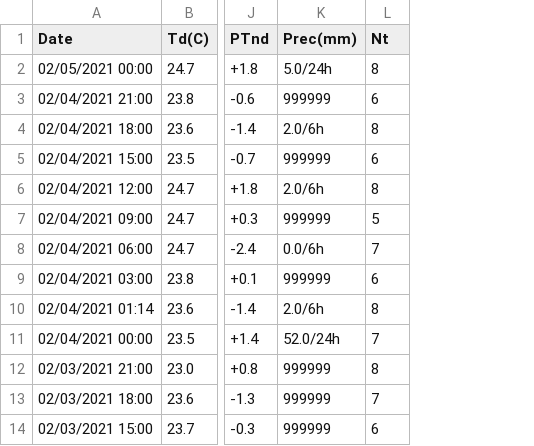
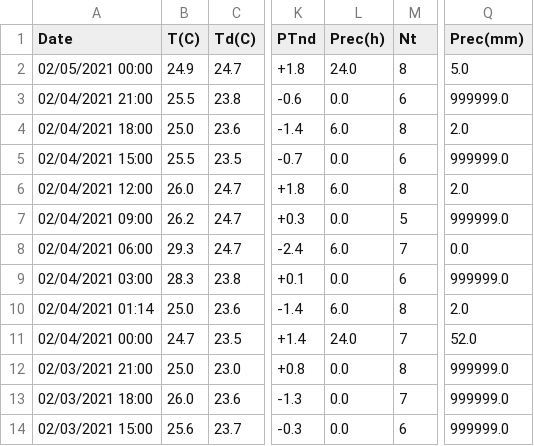
Before and after one commit to cgm-repo/NWP_Lab01, a CSV file: Test Files/98444_Obs_Data_20210201-20210205.csv, drawn as a sheet; only a part is shown, gaps mark what is left out; removed rows and columns are numbered as before the commit, all else as after; the diff names each change by its address in the sheet, - before the commit and + after, or states it on an @@ line.

Commit message:
rainfall data correction

```diff
--- a/Test Files/98444_Obs_Data_20210201-20210205.csv
+++ b/Test Files/98444_Obs_Data_20210201-20210205.csv
+column B (T(C)), rows 2-14: 24.9 | 25.5 | 25.0 | 25.5 | 26.0 | 26.2 | 29.3 | 28.3 | 25.0 | 24.7 | 25.0 | 26.0 | 25.6
-column K (Prec(mm)), rows 2-14: 5.0/24h | 999999 | 2.0/6h | 999999 | 2.0/6h | 999999 | 0.0/6h | 999999 | 2.0/6h | 52.0/24h | 999999 | 999999 | 999999
+column L (Prec(h)), rows 2-14: 24.0 | 0.0 | 6.0 | 0.0 | 6.0 | 0.0 | 6.0 | 0.0 | 6.0 | 24.0 | 0.0 | 0.0 | 0.0
+column Q (Prec(mm)), rows 2-14: 5.0 | 999999.0 | 2.0 | 999999.0 | 2.0 | 999999.0 | 0.0 | 999999.0 | 2.0 | 52.0 | 999999.0 | 999999.0 | 999999.0
```
